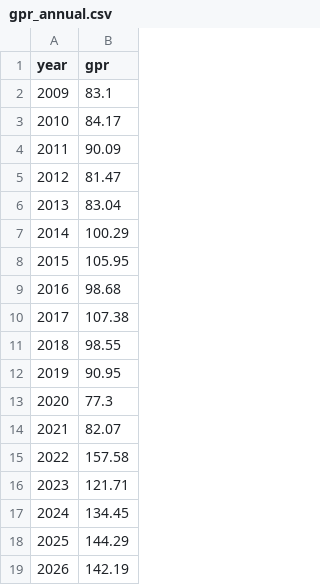
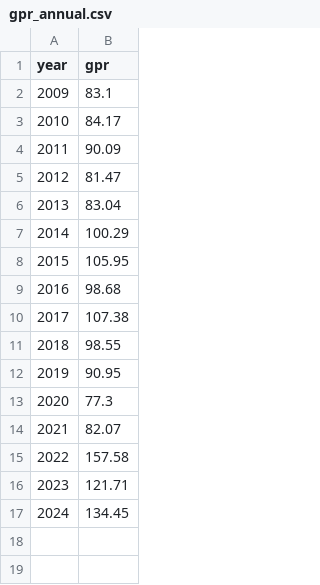
Before and after one commit to rubilamb/criticalminerals, a CSV file: data/gpr_annual.csv, drawn as a sheet.

```diff
--- a/data/gpr_annual.csv
+++ b/data/gpr_annual.csv
@@ -17,3 +17 @@ year,gpr
 2024,134.45
-2025,144.29
-2026,142.19
```
Also changed, not shown: data/gpr_monthly.csv, 3 other files.
